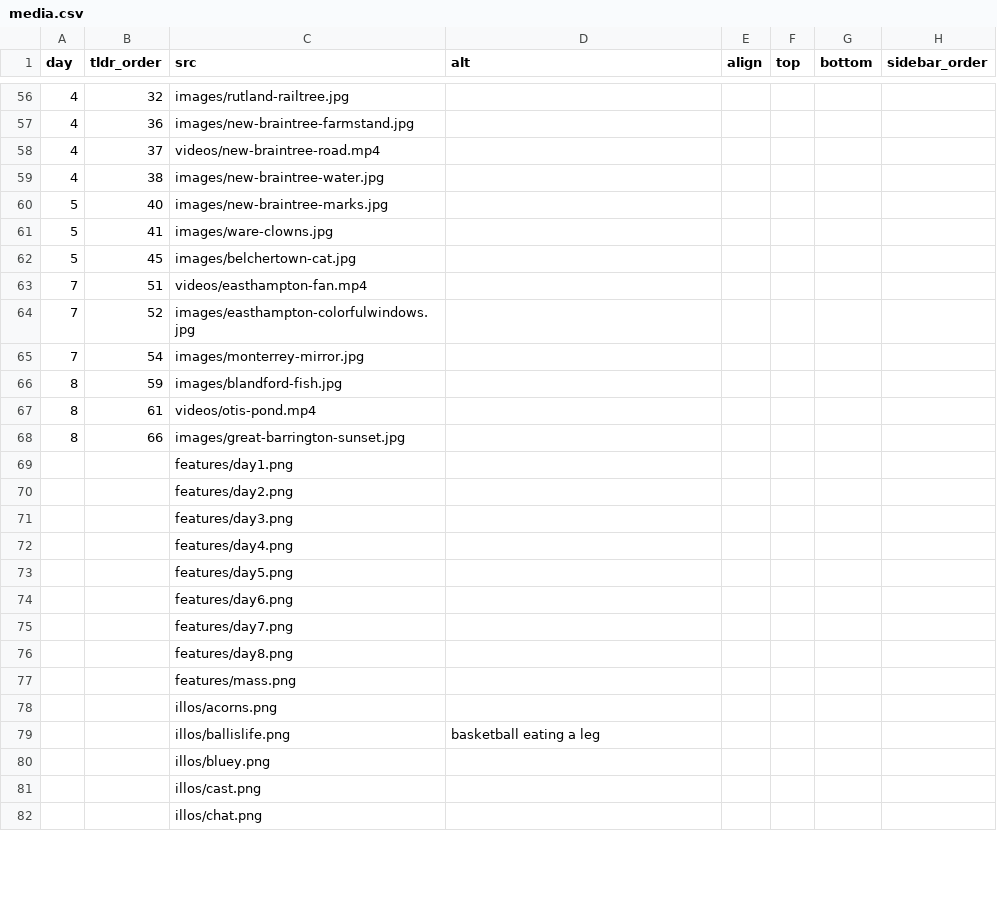
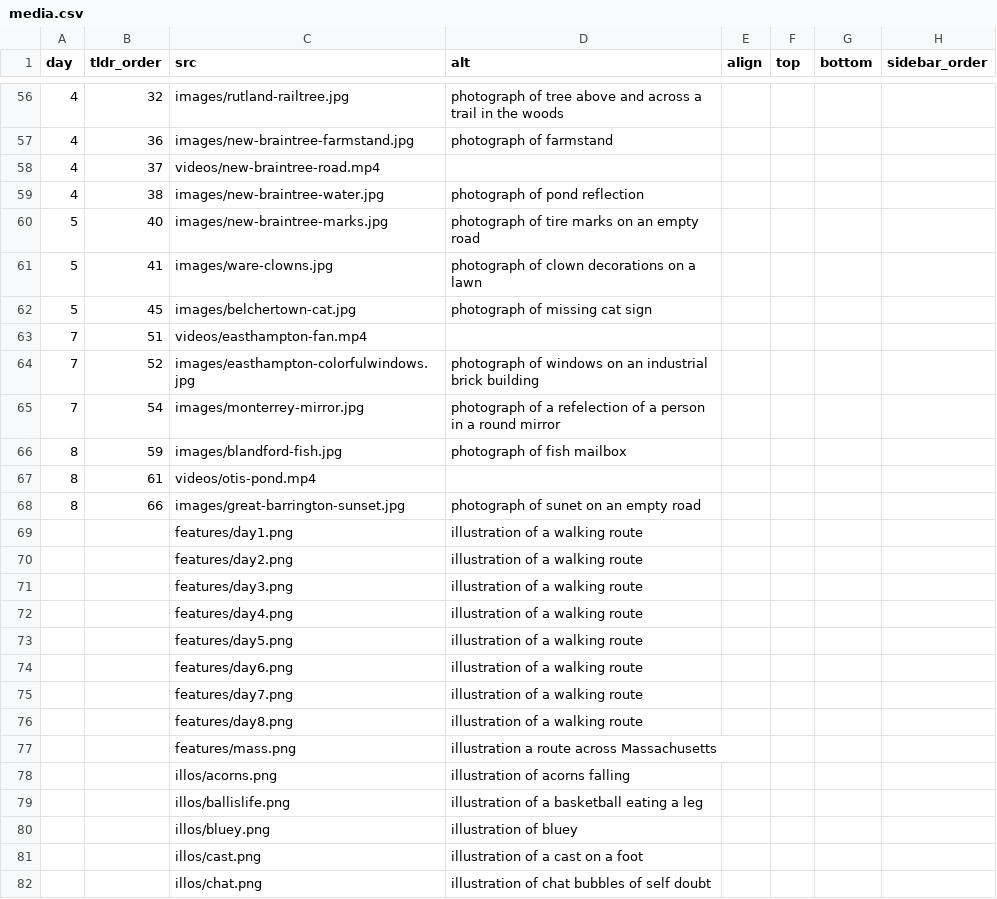
Before and after one commit to the-pudding/walkachusetts, a CSV file: src/data/media.csv, drawn as a sheet; only a part is shown, gaps mark what is left out; the diff covers the shown part only.

```diff
--- a/src/data/media.csv
+++ b/src/data/media.csv
@@ -56,27 +56,27 @@ day,tldr_order,src,alt,align,top,bottom,sidebar_order
-4,32,images/rutland-railtree.jpg,,,,,
-4,36,images/new-braintree-farmstand.jpg,,,,,
+4,32,images/rutland-railtree.jpg,photograph of tree above and across a trail in the woods,,,,
+4,36,images/new-braintree-farmstand.jpg,photograph of farmstand,,,,
 4,37,videos/new-braintree-road.mp4,,,,,
-4,38,images/new-braintree-water.jpg,,,,,
-5,40,images/new-braintree-marks.jpg,,,,,
-5,41,images/ware-clowns.jpg,,,,,
-5,45,images/belchertown-cat.jpg,,,,,
+4,38,images/new-braintree-water.jpg,photograph of pond reflection,,,,
+5,40,images/new-braintree-marks.jpg,photograph of tire marks on an empty road,,,,
+5,41,images/ware-clowns.jpg,photograph of clown decorations on a lawn,,,,
+5,45,images/belchertown-cat.jpg,photograph of missing cat sign,,,,
 7,51,videos/easthampton-fan.mp4,,,,,
-7,52,images/easthampton-colorfulwindows.jpg,,,,,
-7,54,images/monterrey-mirror.jpg,,,,,
-8,59,images/blandford-fish.jpg,,,,,
+7,52,images/easthampton-colorfulwindows.jpg,photograph of windows on an industrial brick building,,,,
+7,54,images/monterrey-mirror.jpg,photograph of a refelection of a person in a round mirror,,,,
+8,59,images/blandford-fish.jpg,photograph of fish mailbox,,,,
 8,61,videos/otis-pond.mp4,,,,,
-8,66,images/great-barrington-sunset.jpg,,,,,
-,,features/day1.png,,,,,
-,,features/day2.png,,,,,
-,,features/day3.png,,,,,
-,,features/day4.png,,,,,
-,,features/day5.png,,,,,
-,,features/day6.png,,,,,
-,,features/day7.png,,,,,
-,,features/day8.png,,,,,
-,,features/mass.png,,,,,
-,,illos/acorns.png,,,,,
-,,illos/ballislife.png,basketball eating a leg,,,,
-,,illos/bluey.png,,,,,
-,,illos/cast.png,,,,,
-,,illos/chat.png,,,,,
+8,66,images/great-barrington-sunset.jpg,photograph of sunet on an empty road,,,,
+,,features/day1.png,illustration of a walking route,,,,
+,,features/day2.png,illustration of a walking route,,,,
+,,features/day3.png,illustration of a walking route,,,,
+,,features/day4.png,illustration of a walking route,,,,
+,,features/day5.png,illustration of a walking route,,,,
+,,features/day6.png,illustration of a walking route,,,,
+,,features/day7.png,illustration of a walking route,,,,
+,,features/day8.png,illustration of a walking route,,,,
+,,features/mass.png,illustration a route across Massachusetts,,,,
+,,illos/acorns.png,illustration of acorns falling,,,,
+,,illos/ballislife.png,illustration of a basketball eating a leg,,,,
+,,illos/bluey.png,illustration of bluey,,,,
+,,illos/cast.png,illustration of a cast on a foot,,,,
+,,illos/chat.png,illustration of chat bubbles of self doubt,,,,
```
Also changed, not shown: 78 edited cells elsewhere in this file, 17 other files.
